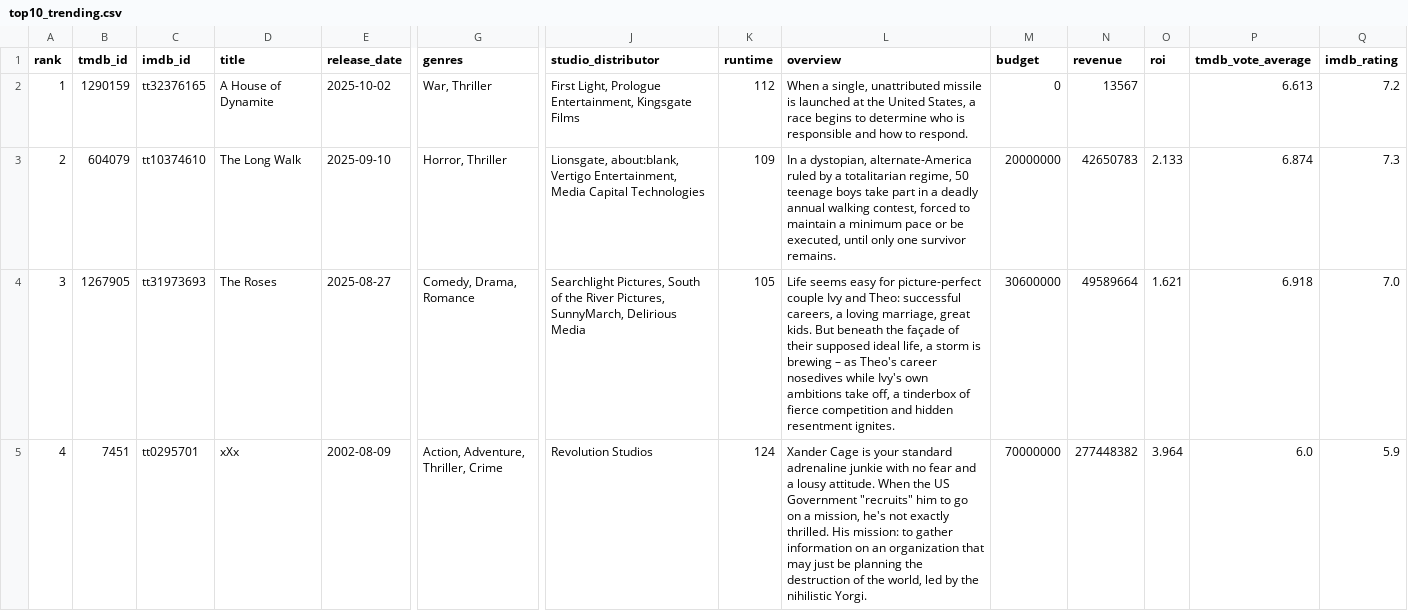
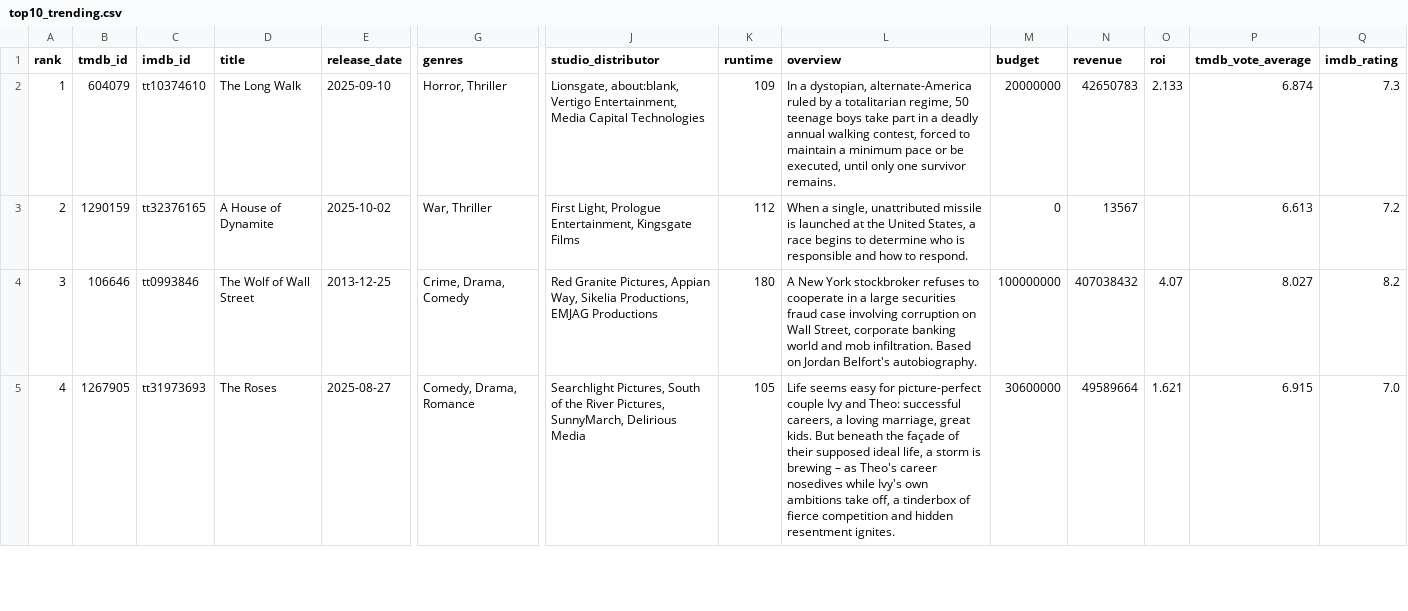
Before and after one commit to minhHuy-Truong/Movie, a CSV file: top10_trending.csv, drawn as a sheet; only a part is shown, gaps mark what is left out; removed rows and columns are numbered as before the commit, all else as after; rows hold the shown columns only; the diff covers the shown part only; the diff names each change by its address in the sheet, - before the commit and + after, or states it on an @@ line.

```diff
--- a/top10_trending.csv
+++ b/top10_trending.csv
-B2 (tmdb_id): 1290159
+B2 (tmdb_id): 604079
-C2 (imdb_id): tt32376165
+C2 (imdb_id): tt10374610
-D2 (title): A House of Dynamite
+D2 (title): The Long Walk
-E2 (release_date): 2025-10-02
+E2 (release_date): 2025-09-10
-G2 (genres): War, Thriller
+G2 (genres): Horror, Thriller
-J2 (studio_distributor): First Light, Prologue Entertainment, Kingsgate Films
+J2 (studio_distributor): Lionsgate, about:blank, Vertigo Entertainment, Media Capital Technologies
-K2 (runtime): 112
+K2 (runtime): 109
-L2 (overview): When a single, unattributed missile is launched at the United States, a race begins to determine who is responsible and how to respond.
+L2 (overview): In a dystopian, alternate-America ruled by a totalitarian regime, 50 teenage boys take part in a deadly annual walking contest, forced to maintain a minimum pace or be executed, until only one survivor remains.
-M2 (budget): 0
+M2 (budget): 20000000
-N2 (revenue): 13567
+N2 (revenue): 42650783
-O2 (roi): (empty)
+O2 (roi): 2.133
-P2 (tmdb_vote_average): 6.613
+P2 (tmdb_vote_average): 6.874
-Q2 (imdb_rating): 7.2
+Q2 (imdb_rating): 7.3
-B3 (tmdb_id): 604079
+B3 (tmdb_id): 1290159
-C3 (imdb_id): tt10374610
+C3 (imdb_id): tt32376165
-D3 (title): The Long Walk
+D3 (title): A House of Dynamite
-E3 (release_date): 2025-09-10
+E3 (release_date): 2025-10-02
-G3 (genres): Horror, Thriller
+G3 (genres): War, Thriller
-J3 (studio_distributor): Lionsgate, about:blank, Vertigo Entertainment, Media Capital Technologies
+J3 (studio_distributor): First Light, Prologue Entertainment, Kingsgate Films
-K3 (runtime): 109
+K3 (runtime): 112
-L3 (overview): In a dystopian, alternate-America ruled by a totalitarian regime, 50 teenage boys take part in a deadly annual walking contest, forced to maintain a minimum pace or be executed, until only one survivor remains.
+L3 (overview): When a single, unattributed missile is launched at the United States, a race begins to determine who is responsible and how to respond.
-M3 (budget): 20000000
+M3 (budget): 0
-N3 (revenue): 42650783
+N3 (revenue): 13567
-O3 (roi): 2.133
+O3 (roi): (empty)
-P3 (tmdb_vote_average): 6.874
+P3 (tmdb_vote_average): 6.613
-Q3 (imdb_rating): 7.3
+Q3 (imdb_rating): 7.2
+row 4: 3 | 106646 | tt0993846 | The Wolf of Wall Street | 2013-12-25 | Crime, Drama, Comedy | Red Granite Pictures, Appian Way, Sikelia Productions, EMJAG Productions | 180 | A New York stockbroker refuses to cooperate in a large securities fraud case involving corruption on Wall Street, corporate banking world and mob infiltration. Based on Jordan Belfort's autobiography. | 100000000 | 407038432 | 4.07 | 8.027 | 8.2
-A5 (rank): 3
+A5 (rank): 4
-P5 (tmdb_vote_average): 6.918
+P5 (tmdb_vote_average): 6.915
-row 5: 4 | 7451 | tt0295701 | xXx | 2002-08-09 | Action, Adventure, Thriller, Crime | Revolution Studios | 124 | Xander Cage is your standard adrenaline junkie with no fear and a lousy attitude. When the US Government "recruits" him to go on a mission, he's not exactly thrilled. His mission: to gather information on an organization that may just be planning the destruction of the world, led by the nihilistic Yorgi. | 70000000 | 277448382 | 3.964 | 6.0 | 5.9
```
Also changed, not shown: 1 added row, 1 removed row and 77 edited cells elsewhere in this file, 1 other file.
